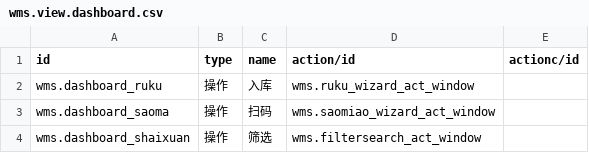
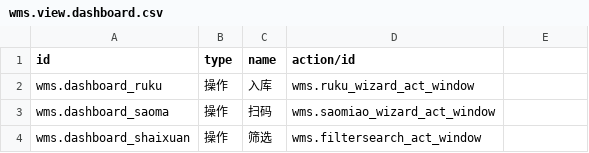
Before and after one commit to VanSiran/jindian-wms, a CSV file: data/wms.view.dashboard.csv, drawn as a sheet; the diff names each change by its address in the sheet, - before the commit and + after, or states it on an @@ line.

Commit message:
去掉 dashboard 的 actionc

```diff
--- a/data/wms.view.dashboard.csv
+++ b/data/wms.view.dashboard.csv
-E1: actionc/id
+E1: (empty)
```
Also changed, not shown: 3 other files.
